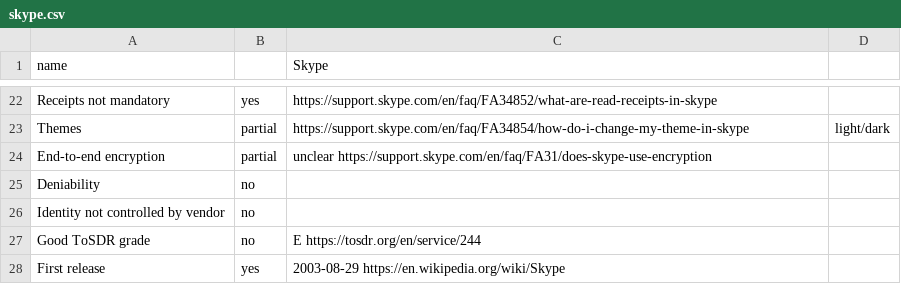
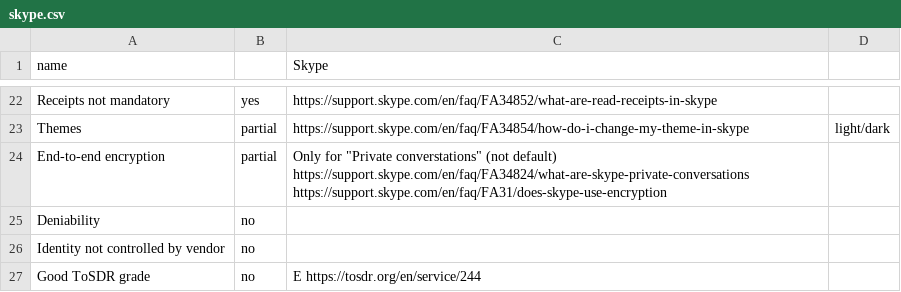
Before and after one commit to bkil/secuchart, a CSV file: data/skype.csv, drawn as a sheet; only a part is shown, gaps mark what is left out; the shorter side is filled out with more unchanged rows.

Commit message:
Skype encryption update

```diff
--- a/data/skype.csv
+++ b/data/skype.csv
@@ -23,3 +23,3 @@ Receipts not mandatory;yes;https://support.skype.com/en/faq/FA34852/what-are-rea
 Themes;partial;https://support.skype.com/en/faq/FA34854/how-do-i-change-my-theme-in-skype;light/dark
-End-to-end encryption;partial;unclear https://support.skype.com/en/faq/FA31/does-skype-use-encryption;
+End-to-end encryption;partial;Only for "Private converstations" (not default) https://support.skype.com/en/faq/FA34824/what-are-skype-private-conversations https://support.skype.com/en/faq/FA31/does-skype-use-encryption;
 Deniability;no;;
```
